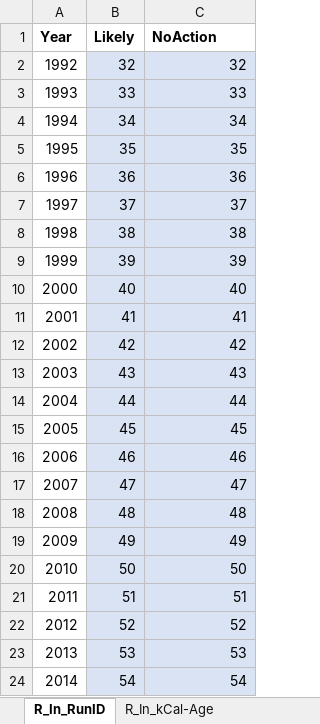
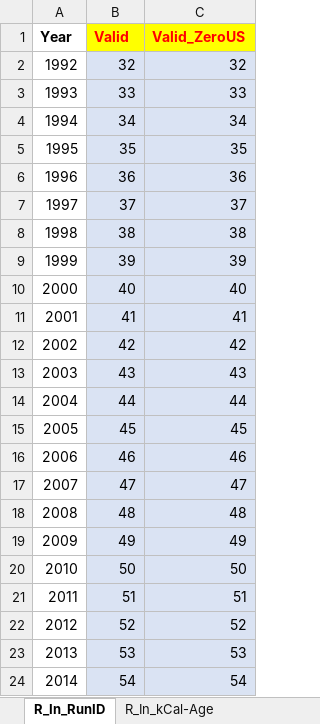
Before and after one commit to jon-carey/FRAM_R-Code, an Excel workbook: SRKW/SRKW_Inputs_New.xlsx, sheet R_In_RunID, drawn as a sheet; values as stored, in another font and other column widths than the file's, no borders; the diff names each change by its address in the sheet, - before the commit and + after, or states it on an @@ line.

Commit message:
More SRKW

```diff
--- a/SRKW/SRKW_Inputs_New.xlsx (sheet R_In_RunID)
+++ b/SRKW/SRKW_Inputs_New.xlsx (sheet R_In_RunID)
-B1: Likely
+B1: Valid
@@ B1:C1 fill: none → #FFFF00, text colour: black → #FF0000 @@
-C1: NoAction
+C1: Valid_ZeroUS
```
Also changed, not shown: 3 other files.
